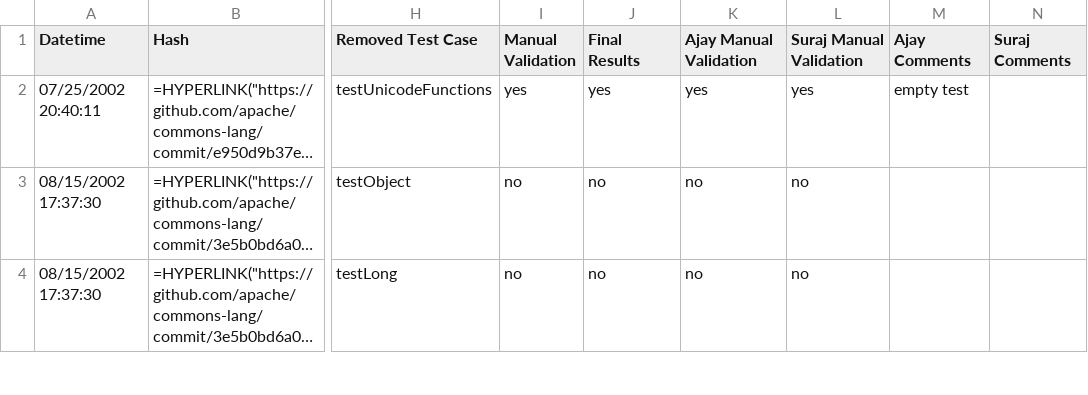
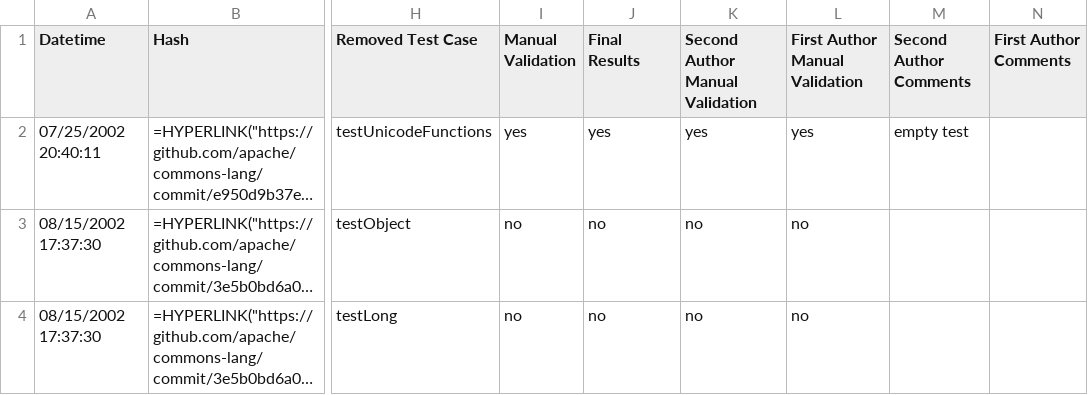
Before and after one commit to STAM-NDSU/UnderstandingTestDeletion, a CSV file: deltestbench/artifacts/commons-lang.csv, drawn as a sheet; only a part is shown, gaps mark what is left out; long unchanged cells end in …; the diff names each change by its address in the sheet, - before the commit and + after, or states it on an @@ line.

Commit message:
revise deltestbench artifacts

```diff
--- a/deltestbench/artifacts/commons-lang.csv
+++ b/deltestbench/artifacts/commons-lang.csv
-K1: Ajay Manual Validation
+K1: Second Author Manual Validation
-L1: Suraj Manual Validation
+L1: First Author Manual Validation
-M1: Ajay Comments
+M1: Second Author Comments
-N1: Suraj Comments
+N1: First Author Comments
```
Also changed, not shown: deltestbench/artifacts/gson.csv, deltestbench/artifacts/jfreechart.csv, 3 other files.
